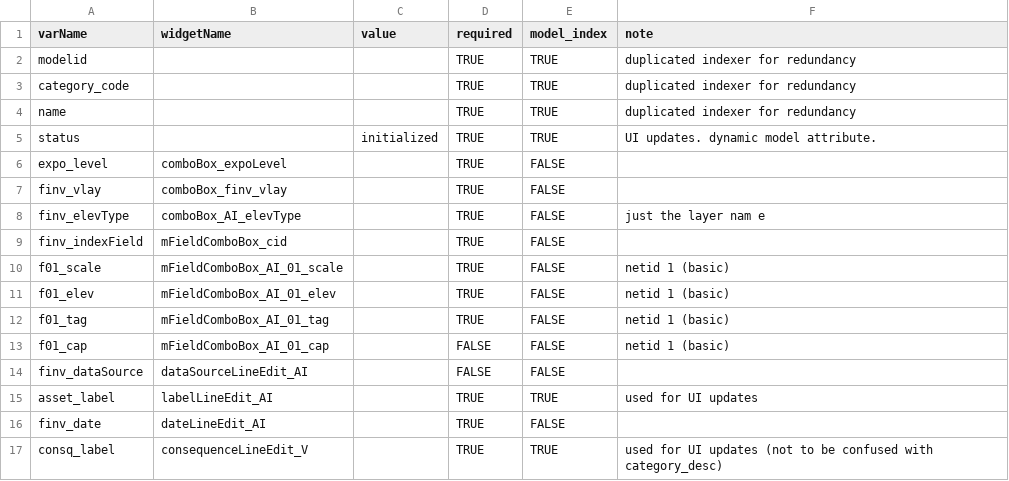
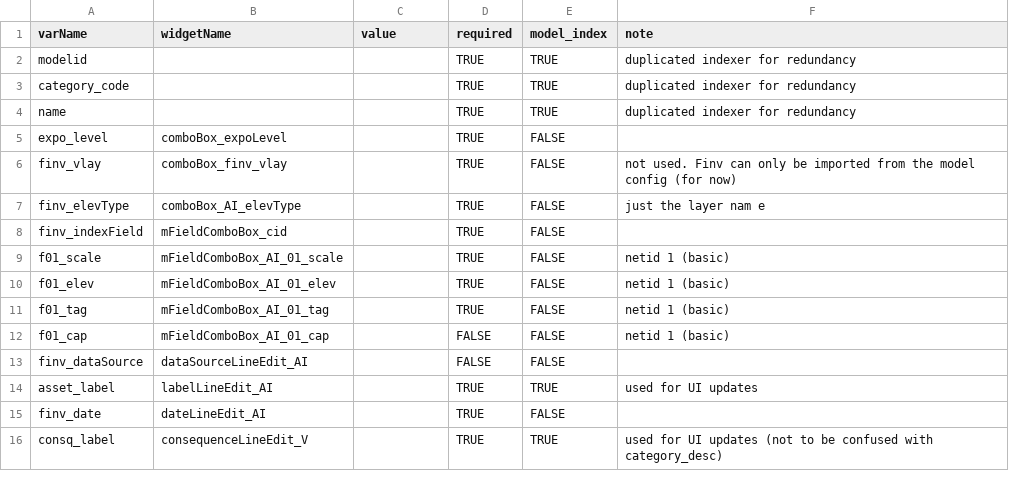
Before and after one commit to cefect/CanFlood2, a CSV file: canflood2/model_parameters_template.csv, drawn as a sheet.

Commit message:
remove status from parameters

```diff
--- a/canflood2/model_parameters_template.csv
+++ b/canflood2/model_parameters_template.csv
@@ -4,5 +4,4 @@ category_code,,,TRUE,TRUE,duplicated indexer for redundancy
 name,,,TRUE,TRUE,duplicated indexer for redundancy
-status,,initialized,TRUE,TRUE,UI updates. dynamic model attribute.
 expo_level,comboBox_expoLevel,,TRUE,FALSE,
-finv_vlay,comboBox_finv_vlay,,TRUE,FALSE,
+finv_vlay,comboBox_finv_vlay,,TRUE,FALSE,not used. Finv can only be imported from the model config (for now)
 finv_elevType,comboBox_AI_elevType,,TRUE,FALSE,just the layer nam e
```
Also changed, not shown: 4 other files.
